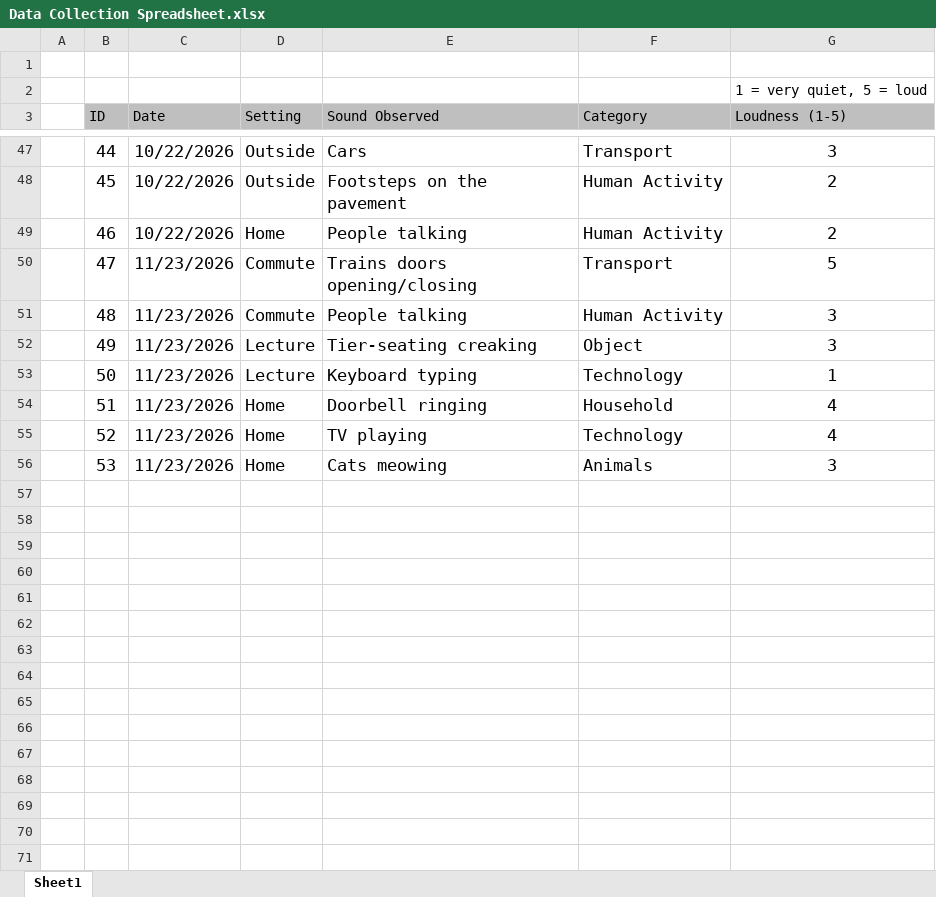
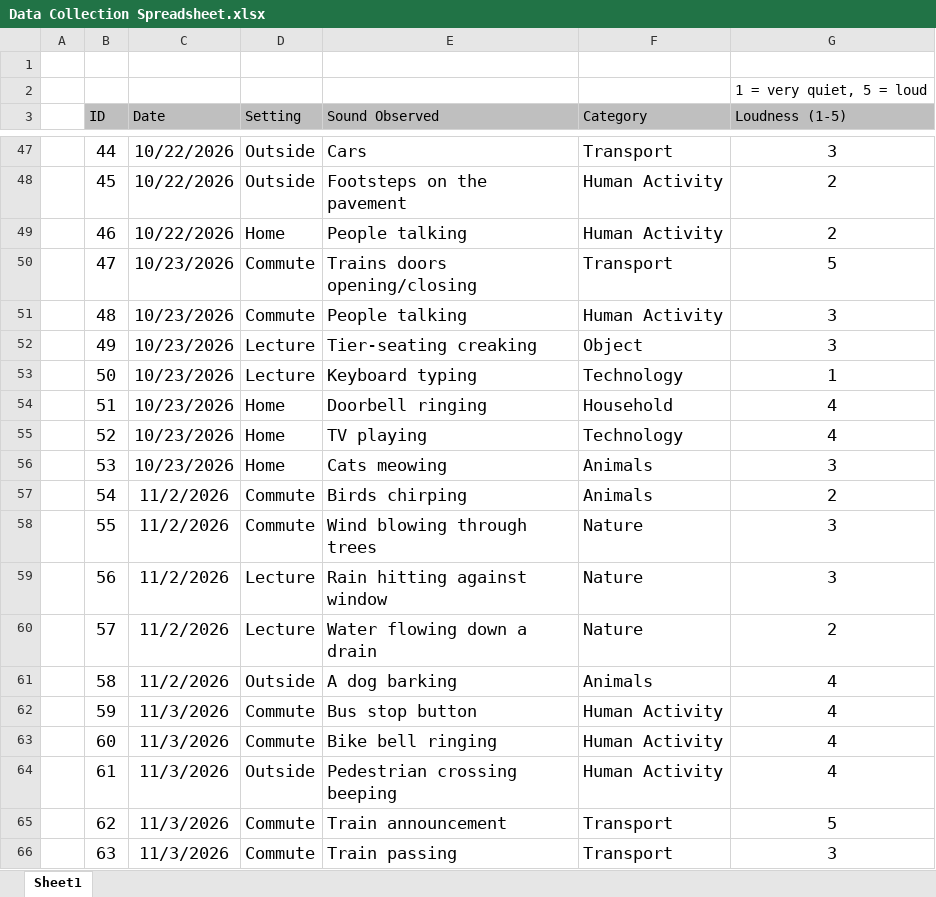
Before and after one commit to alishbakn/DearData-, an Excel workbook: Data Collection Spreadsheet.xlsx, sheet Sheet1, drawn as a sheet; only a part is shown, gaps mark what is left out; values as stored, in another font and other column widths than the file's, no borders; table styles not drawn; the diff covers the shown part only; the diff names each change by its address in the sheet, - before the commit and + after, or states it on an @@ line.

```diff
--- a/Data Collection Spreadsheet.xlsx (sheet Sheet1)
+++ b/Data Collection Spreadsheet.xlsx (sheet Sheet1)
-C50:C56 (Date): 11/23/2026
+C50:C56 (Date): 10/23/2026
+row 57:  | 54 | 11/2/2026 | Commute | Birds chirping | Animals | 2
+row 58:  | 55 | 11/2/2026 | Commute | Wind blowing through trees | Nature | 3
+row 59:  | 56 | 11/2/2026 | Lecture | Rain hitting against window | Nature | 3
+row 60:  | 57 | 11/2/2026 | Lecture | Water flowing down a drain | Nature | 2
+row 61:  | 58 | 11/2/2026 | Outside | A dog barking | Animals | 4
+row 62:  | 59 | 11/3/2026 | Commute | Bus stop button | Human Activity | 4
+row 63:  | 60 | 11/3/2026 | Commute | Bike bell ringing | Human Activity | 4
+row 64:  | 61 | 11/3/2026 | Outside | Pedestrian crossing beeping | Human Activity | 4
+row 65:  | 62 | 11/3/2026 | Commute | Train announcement | Transport | 5
+row 66:  | 63 | 11/3/2026 | Commute | Train passing | Transport | 3
```
Also changed, not shown: 37 added rows elsewhere in this sheet, 1 other file.
